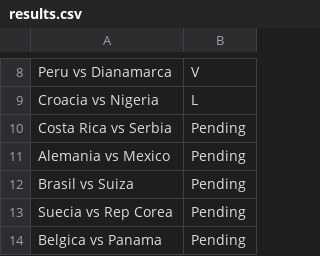
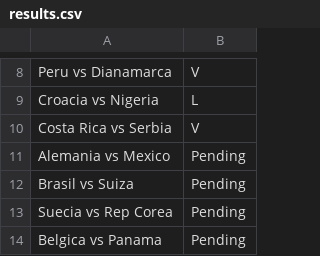
Before and after one commit to simonppg/mundial, a CSV file: results.csv, drawn as a sheet; only a part is shown, gaps mark what is left out.

Commit message:
- Add result Costa Rica vs Serbia

```diff
--- a/results.csv
+++ b/results.csv
@@ -9,3 +9,3 @@ Peru vs Dianamarca,V
 Croacia vs Nigeria,L
-Costa Rica vs Serbia,Pending
+Costa Rica vs Serbia,V
 Alemania vs Mexico,Pending
```
